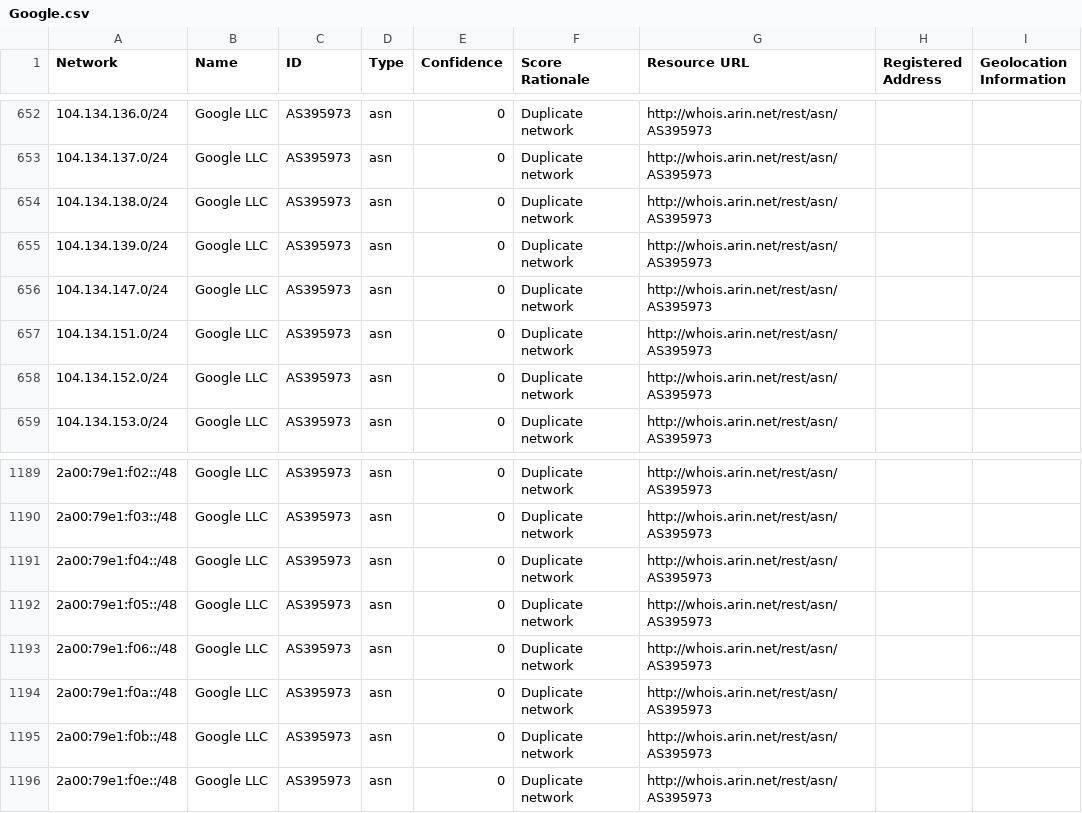
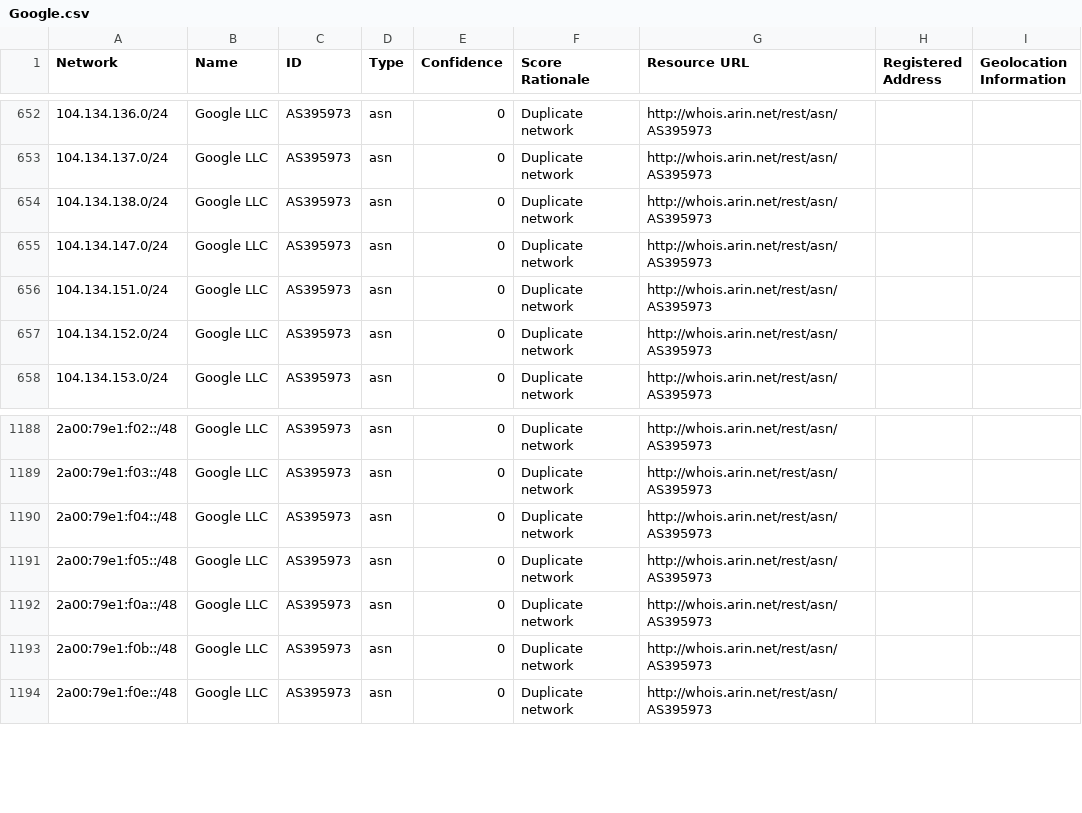
Before and after one commit to venkataramanab/NetblockTool, a CSV file: data/Google.csv, drawn as a sheet; only a part is shown, gaps mark what is left out; the diff names each change by its address in the sheet, - before the commit and + after, or states it on an @@ line.

```diff
--- a/data/Google.csv
+++ b/data/Google.csv
-row 655: 104.134.139.0/24 | Google LLC | AS395973 | asn | 0 | Duplicate network | http://whois.arin.net/rest/asn/AS395973
-row 1193: 2a00:79e1:f06::/48 | Google LLC | AS395973 | asn | 0 | Duplicate network | http://whois.arin.net/rest/asn/AS395973
```
Also changed, not shown: data/Facebook.csv.
